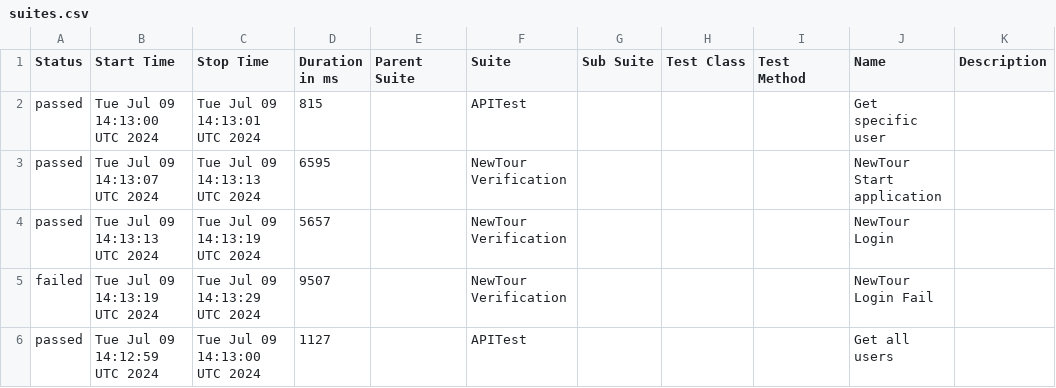
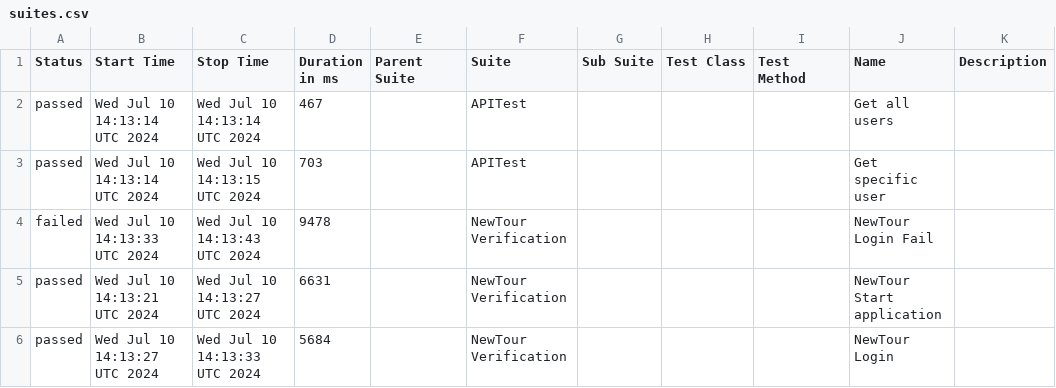
Before and after one commit to Pedrothh/automation-cypress-api-e2e-example, a CSV file: data/suites.csv, drawn as a sheet.

```diff
--- a/data/suites.csv
+++ b/data/suites.csv
@@ -1,6 +1,6 @@
 "Status","Start Time","Stop Time","Duration in ms","Parent Suite","Suite","Sub Suite","Test Class","Test Method","Name","Description"
-"passed","Tue Jul 09 14:13:00 UTC 2024","Tue Jul 09 14:13:01 UTC 2024","815","","APITest","","","","Get specific user",""
-"passed","Tue Jul 09 14:13:07 UTC 2024","Tue Jul 09 14:13:13 UTC 2024","6595","","NewTour Verification","","","","NewTour Start application",""
-"passed","Tue Jul 09 14:13:13 UTC 2024","Tue Jul 09 14:13:19 UTC 2024","5657","","NewTour Verification","","","","NewTour Login",""
-"failed","Tue Jul 09 14:13:19 UTC 2024","Tue Jul 09 14:13:29 UTC 2024","9507","","NewTour Verification","","","","NewTour Login Fail",""
-"passed","Tue Jul 09 14:12:59 UTC 2024","Tue Jul 09 14:13:00 UTC 2024","1127","","APITest","","","","Get all users",""
+"passed","Wed Jul 10 14:13:14 UTC 2024","Wed Jul 10 14:13:14 UTC 2024","467","","APITest","","","","Get all users",""
+"passed","Wed Jul 10 14:13:14 UTC 2024","Wed Jul 10 14:13:15 UTC 2024","703","","APITest","","","","Get specific user",""
+"failed","Wed Jul 10 14:13:33 UTC 2024","Wed Jul 10 14:13:43 UTC 2024","9478","","NewTour Verification","","","","NewTour Login Fail",""
+"passed","Wed Jul 10 14:13:21 UTC 2024","Wed Jul 10 14:13:27 UTC 2024","6631","","NewTour Verification","","","","NewTour Start application",""
+"passed","Wed Jul 10 14:13:27 UTC 2024","Wed Jul 10 14:13:33 UTC 2024","5684","","NewTour Verification","","","","NewTour Login",""
```
Also changed, not shown: 36 other files.
